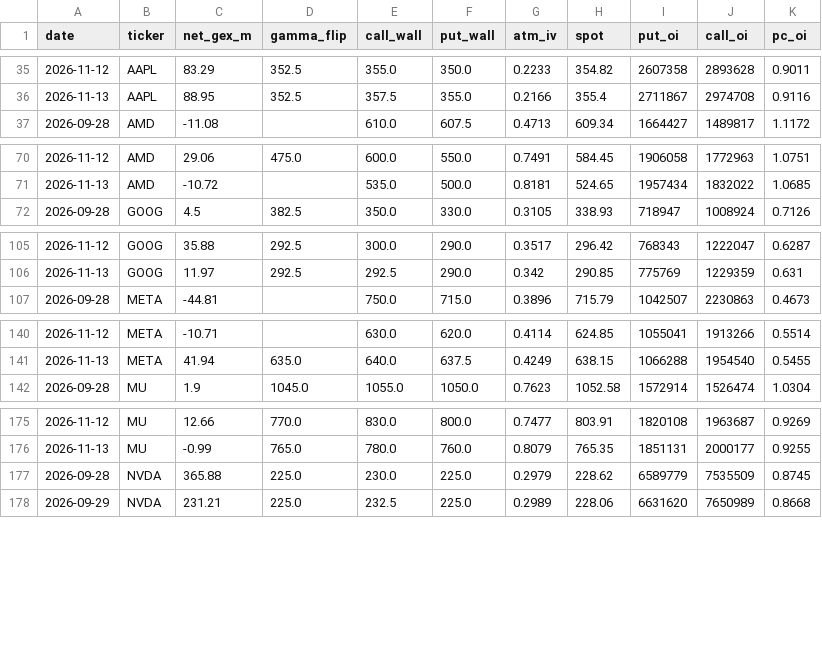
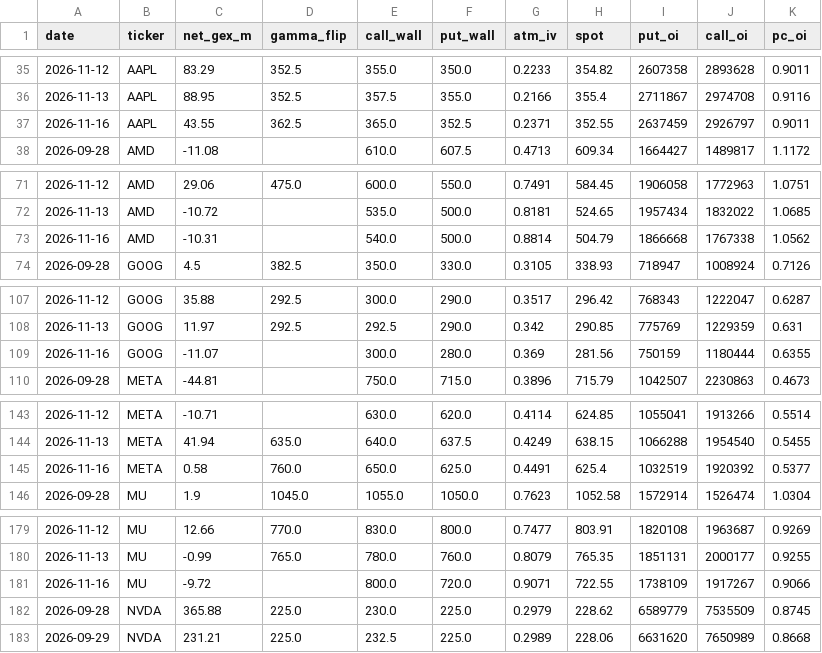
Before and after one commit to louisctlau/asset-mix-dashboard, a CSV file: data/options_history.csv, drawn as a sheet; only a part is shown, gaps mark what is left out; the diff covers the shown part only; the diff names each change by its address in the sheet, - before the commit and + after, or states it on an @@ line.

Commit message:
Daily options history refresh

```diff
--- a/data/options_history.csv
+++ b/data/options_history.csv
+row 37: 2026-11-16 | AAPL | 43.55 | 362.5 | 365.0 | 352.5 | 0.2371 | 352.55 | 2637459 | 2926797 | 0.9011
+row 73: 2026-11-16 | AMD | -10.31 |  | 540.0 | 500.0 | 0.8814 | 504.79 | 1866668 | 1767338 | 1.0562
+row 109: 2026-11-16 | GOOG | -11.07 |  | 300.0 | 280.0 | 0.369 | 281.56 | 750159 | 1180444 | 0.6355
+row 145: 2026-11-16 | META | 0.58 | 760.0 | 650.0 | 625.0 | 0.4491 | 625.4 | 1032519 | 1920392 | 0.5377
+row 181: 2026-11-16 | MU | -9.72 |  | 800.0 | 720.0 | 0.9071 | 722.55 | 1738109 | 1917267 | 0.9066
```
Also changed, not shown: 2 added rows elsewhere in this file.
